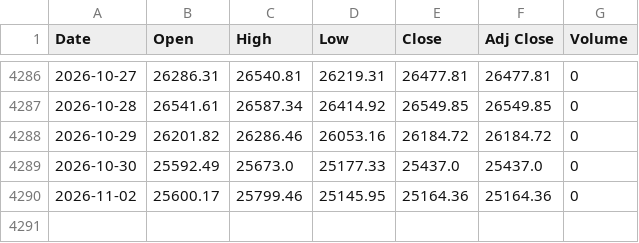
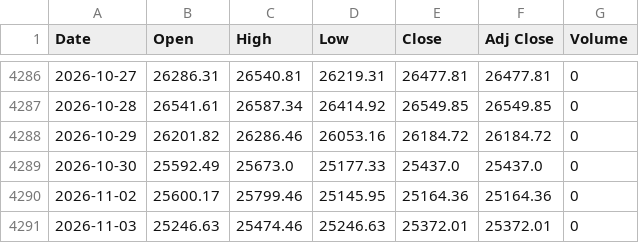
Before and after one commit to gophp509/nasdaq-quant-dashboard, a CSV file: data/raw/IXIC.csv, drawn as a sheet; only a part is shown, gaps mark what is left out; the diff names each change by its address in the sheet, - before the commit and + after, or states it on an @@ line.

```diff
--- a/data/raw/IXIC.csv
+++ b/data/raw/IXIC.csv
+row 4291: 2026-11-03 | 25246.63 | 25474.46 | 25246.63 | 25372.01 | 25372.01 | 0
```
Also changed, not shown: 4 other files.
